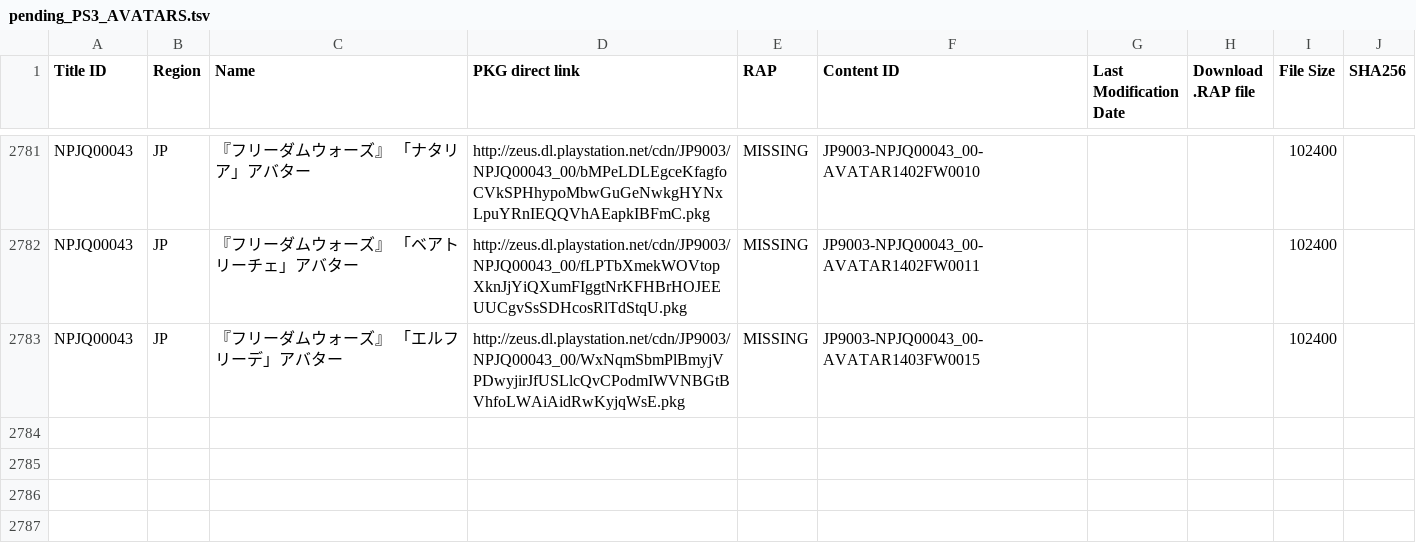
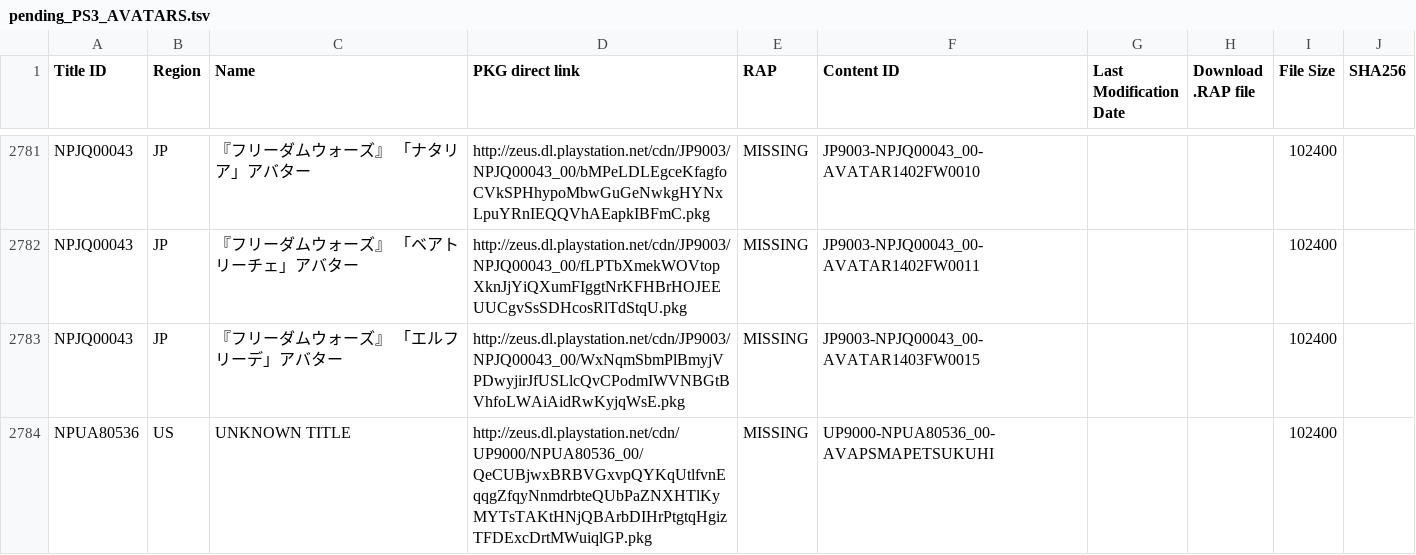
Before and after one commit to jy95/pkgi-ps3-nopaystation, a TSV file: input/pending_PS3_AVATARS.tsv, drawn as a sheet; only a part is shown, gaps mark what is left out.

```diff
--- a/input/pending_PS3_AVATARS.tsv
+++ b/input/pending_PS3_AVATARS.tsv
@@ -2783 +2783,2 @@ NPJQ00043	JP	『フリーダムウォーズ』 「ベアトリーチェ」アバ
 NPJQ00043	JP	『フリーダムウォーズ』 「エルフリーデ」アバター	http://zeus.dl.playstation.net/cdn/JP9003/NPJQ00043_00/WxNqmSbmPlBmyjVPDwyjirJfUSLlcQvCPodmIWVNBGtBVhfoLWAiAidRwKyjqWsE.pkg	MISSING	JP9003-NPJQ00043_00-AVATAR1403FW0015			102400	
+NPUA80536	US	UNKNOWN TITLE	http://zeus.dl.playstation.net/cdn/UP9000/NPUA80536_00/QeCUBjwxBRBVGxvpQYKqUtlfvnEqqgZfqyNnmdrbteQUbPaZNXHTlKyMYTsTAKtHNjQBArbDIHrPtgtqHgizTFDExcDrtMWuiqlGP.pkg	MISSING	UP9000-NPUA80536_00-AVAPSMAPETSUKUHI			102400	
```
Also changed, not shown: input/pending_PS3_THEMES.tsv, output/pkgi_avatars_pending.csv, 2 other files.
